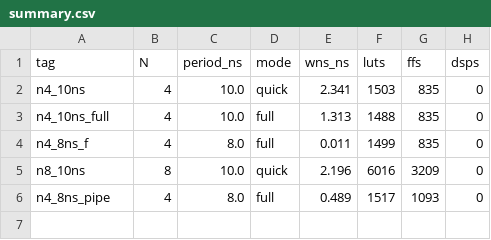
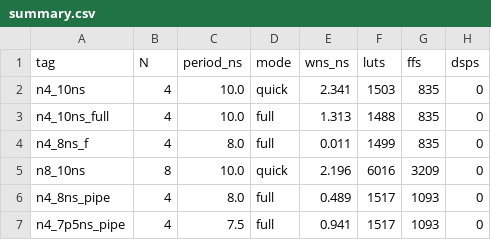
Before and after one commit to charleszhangovo/AI_accelerator, a CSV file: reports/summary.csv, drawn as a sheet.

Commit message:
7.5ns pipe

```diff
--- a/reports/summary.csv
+++ b/reports/summary.csv
@@ -6 +6,2 @@ n8_10ns,8,10.0,quick,2.196,6016,3209,0
 n4_8ns_pipe,4,8.0,full,0.489,1517,1093,0
+n4_7p5ns_pipe,4,7.5,full,0.941,1517,1093,0
```
